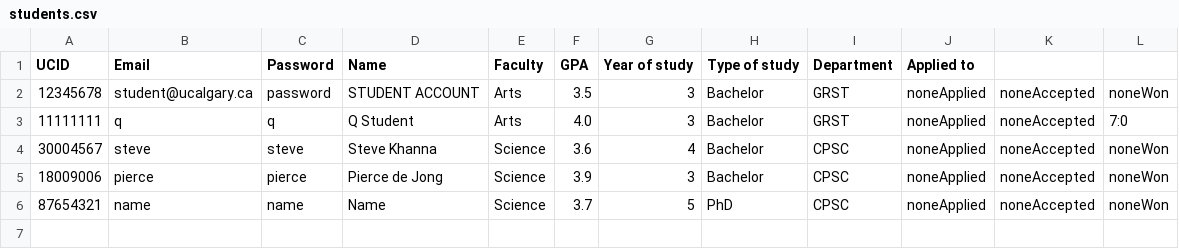
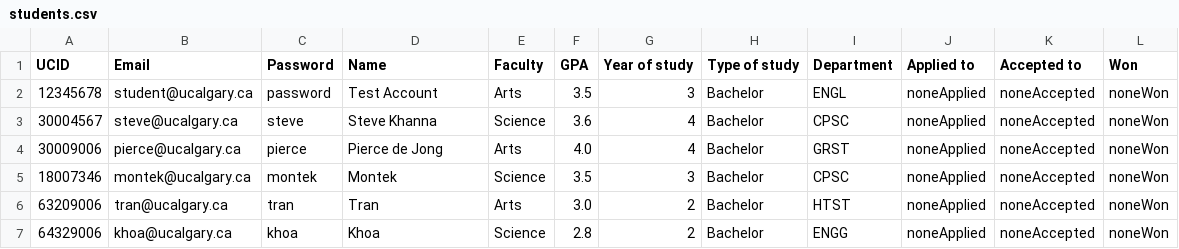
Before and after one commit to stevekhanna/Scholarship---Java, a CSV file: bin/data/students.csv, drawn as a sheet.

```diff
--- a/bin/data/students.csv
+++ b/bin/data/students.csv
@@ -1,6 +1,7 @@
-UCID,Email,Password,Name,Faculty,GPA,Year of study,Type of study,Department,Applied to
-12345678,student@ucalgary.ca,password,STUDENT ACCOUNT,Arts,3.5,3,Bachelor,GRST,noneApplied,noneAccepted,noneWon
-11111111,q,q,Q Student,Arts,4.0,3,Bachelor,GRST,noneApplied,noneAccepted,7:0
-30004567,steve,steve,Steve Khanna,Science,3.6,4,Bachelor,CPSC,noneApplied,noneAccepted,noneWon
-18009006,pierce,pierce,Pierce de Jong,Science,3.9,3,Bachelor,CPSC,noneApplied,noneAccepted,noneWon
-87654321,name,name,Name,Science,3.7,5,PhD,CPSC,noneApplied,noneAccepted,noneWon
+UCID,Email,Password,Name,Faculty,GPA,Year of study,Type of study,Department,Applied to,Accepted to,Won
+12345678,student@ucalgary.ca,password,Test Account,	Arts,3.5,3,Bachelor,ENGL,noneApplied,noneAccepted,noneWon
+30004567,steve@ucalgary.ca,steve,Steve Khanna,		Science,3.6,4,Bachelor,CPSC,noneApplied,noneAccepted,noneWon
+30009006,pierce@ucalgary.ca,pierce,Pierce de Jong,	Arts,4.0,4,Bachelor,GRST,noneApplied,noneAccepted,noneWon
+18007346,montek@ucalgary.ca,montek,Montek,			Science,3.5,3,Bachelor,CPSC,noneApplied,noneAccepted,noneWon
+63209006,tran@ucalgary.ca,tran,Tran,				Arts,3.0,2,Bachelor,HTST,noneApplied,noneAccepted,noneWon
+64329006,khoa@ucalgary.ca,khoa,Khoa,				Science,2.8,2,Bachelor,ENGG,noneApplied,noneAccepted,noneWon
```
Also changed, not shown: bin/data/scholarships.csv, src/data/scholarships.csv, 2 other files.
